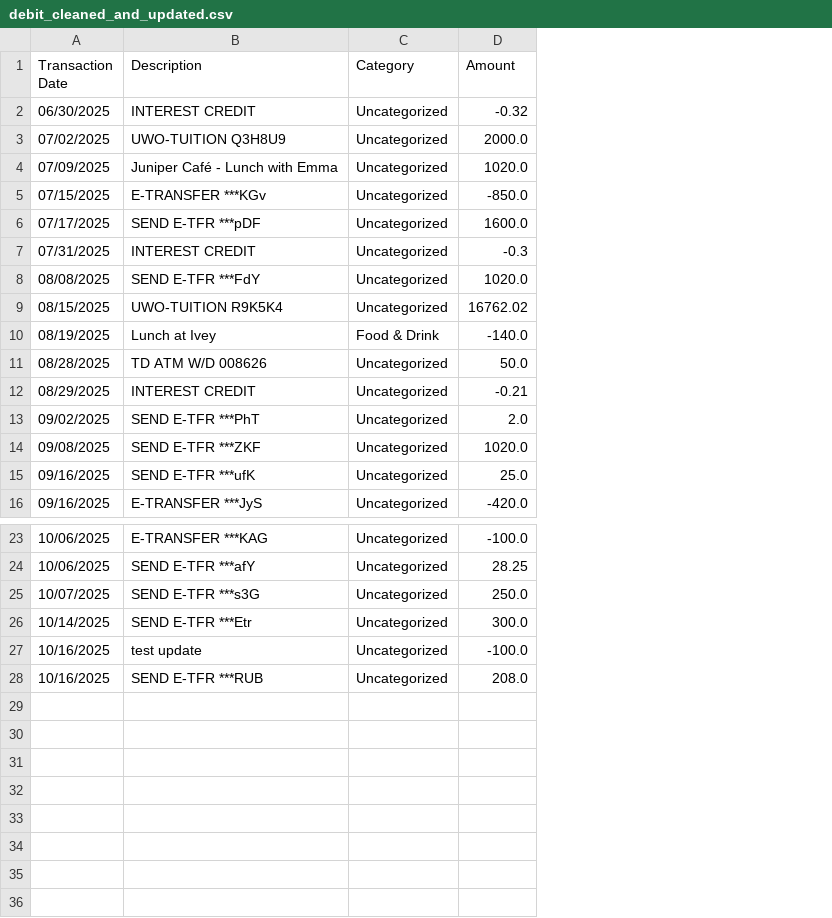
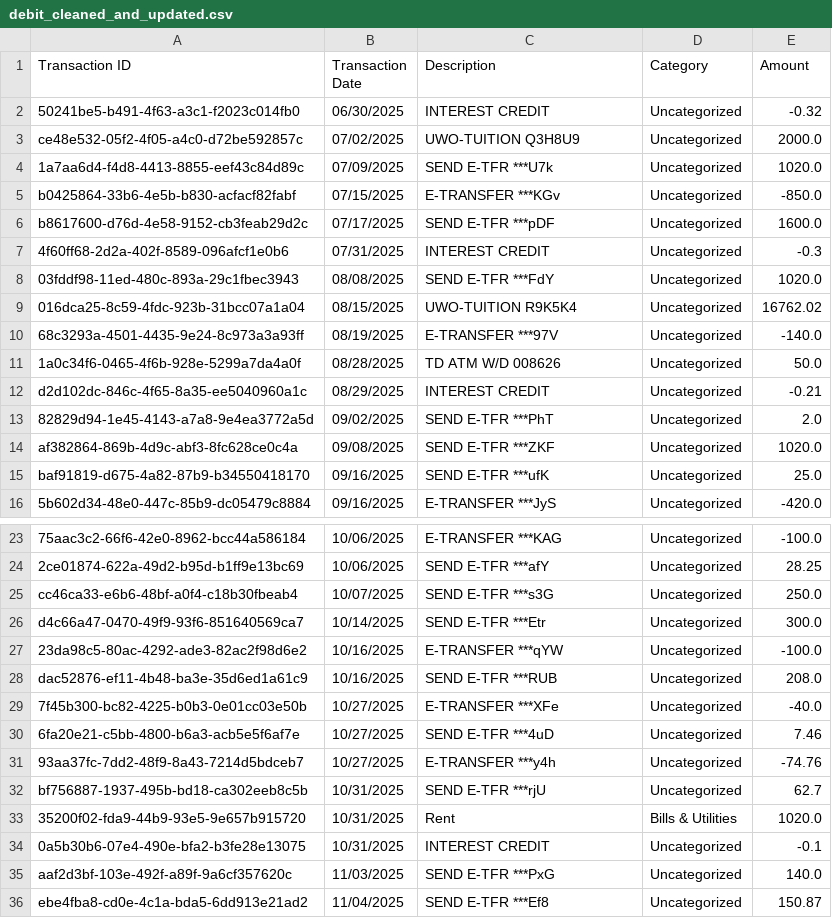
Before and after one commit to shaneweinberger/FinSight, a CSV file: flask-server/gold/debit_cleaned_and_updated.csv, drawn as a sheet; only a part is shown, gaps mark what is left out; addresses are those after the commit; the diff covers the shown part only; the diff names each change by its address in the sheet, - before the commit and + after, or states it on an @@ line.

```diff
--- a/flask-server/gold/debit_cleaned_and_updated.csv
+++ b/flask-server/gold/debit_cleaned_and_updated.csv
+column A (Transaction ID), rows 2-16: 50241be5-b491-4f63-a3c1-f2023c014fb0 | ce48e532-05f2-4f05-a4c0-d72be592857c | 1a7aa6d4-f4d8-4413-8855-eef43c84d89c | b0425864-33b6-4e5b-b830-acfacf82fabf | b8617600-d76d-4e58-9152-cb3feab29d2c | 4f60ff68-2d2a-402f-8589-096afcf1e0b6 | 03fddf98-11ed-480c-893a-29c1fbec3943 | 016dca25-8c59-4fdc-923b-31bcc07a1a04 | 68c3293a-4501-4435-9e24-8c973a3a93ff | 1a0c34f6-0465-4f6b-928e-5299a7da4a0f | d2d102dc-846c-4f65-8a35-ee5040960a1c | 82829d94-1e45-4143-a7a8-9e4ea3772a5d | af382864-869b-4d9c-abf3-8fc628ce0c4a | baf91819-d675-4a82-87b9-b34550418170 | 5b602d34-48e0-447c-85b9-dc05479c8884; rows 23-28: 75aac3c2-66f6-42e0-8962-bcc44a586184 | 2ce01874-622a-49d2-b95d-b1ff9e13bc69 | cc46ca33-e6b6-48bf-a0f4-c18b30fbeab4 | d4c66a47-0470-49f9-93f6-851640569ca7 | 23da98c5-80ac-4292-ade3-82ac2f98d6e2 | dac52876-ef11-4b48-ba3e-35d6ed1a61c9
-C4 (Description): Juniper Café - Lunch with Emma
+C4 (Description): SEND E-TFR ***U7k
-C10 (Description): Lunch at Ivey
+C10 (Description): E-TRANSFER ***97V
-D10 (Category): Food & Drink
+D10 (Category): Uncategorized
-C27 (Description): test update
+C27 (Description): E-TRANSFER ***qYW
+row 29: 7f45b300-bc82-4225-b0b3-0e01cc03e50b | 10/27/2025 | E-TRANSFER ***XFe | Uncategorized | -40.0
+row 30: 6fa20e21-c5bb-4800-b6a3-acb5e5f6af7e | 10/27/2025 | SEND E-TFR ***4uD | Uncategorized | 7.46
+row 31: 93aa37fc-7dd2-48f9-8a43-7214d5bdceb7 | 10/27/2025 | E-TRANSFER ***y4h | Uncategorized | -74.76
+row 32: bf756887-1937-495b-bd18-ca302eeb8c5b | 10/31/2025 | SEND E-TFR ***rjU | Uncategorized | 62.7
+row 33: 35200f02-fda9-44b9-93e5-9e657b915720 | 10/31/2025 | Rent | Bills & Utilities | 1020.0
+row 34: 0a5b30b6-07e4-490e-bfa2-b3fe28e13075 | 10/31/2025 | INTEREST CREDIT | Uncategorized | -0.1
+row 35: aaf2d3bf-103e-492f-a89f-9a6cf357620c | 11/03/2025 | SEND E-TFR ***PxG | Uncategorized | 140.0
+row 36: ebe4fba8-cd0e-4c1a-bda5-6dd913e21ad2 | 11/04/2025 | SEND E-TFR ***Ef8 | Uncategorized | 150.87
```
Also changed, not shown: 3 edited cells elsewhere in this file, flask-server/gold/credit_cleaned_and_updated.csv, flask-server/gold/debit_cleaned.csv, 18 other files.
